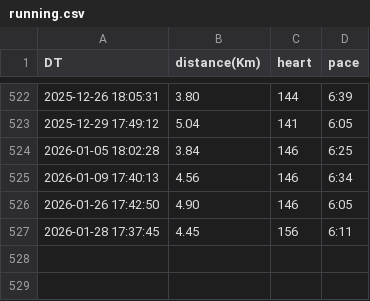
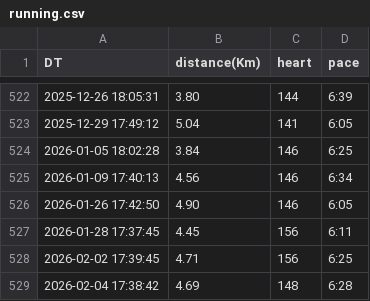
Before and after one commit to naosense/miles, a CSV file: running.csv, drawn as a sheet; only a part is shown, gaps mark what is left out; the diff names each change by its address in the sheet, - before the commit and + after, or states it on an @@ line.

Commit message:
sync running data by http

```diff
--- a/running.csv
+++ b/running.csv
+row 528: 2026-02-02 17:39:45 | 4.71 | 156 | 6:25
+row 529: 2026-02-04 17:38:42 | 4.69 | 148 | 6:28
```
Also changed, not shown: 1 other file.
